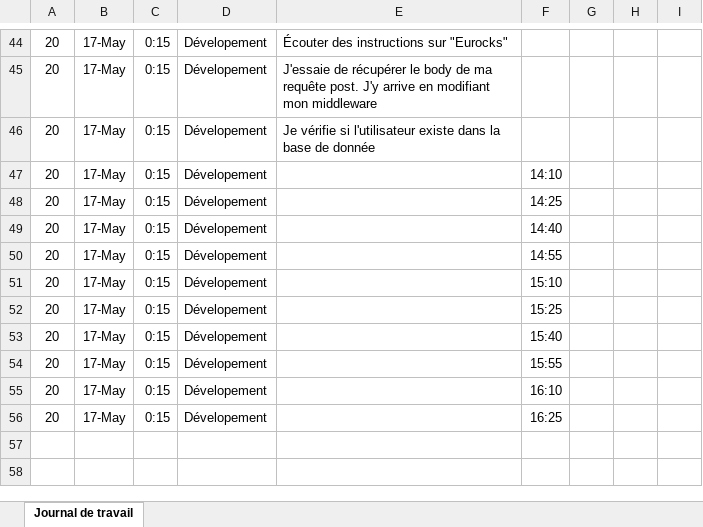
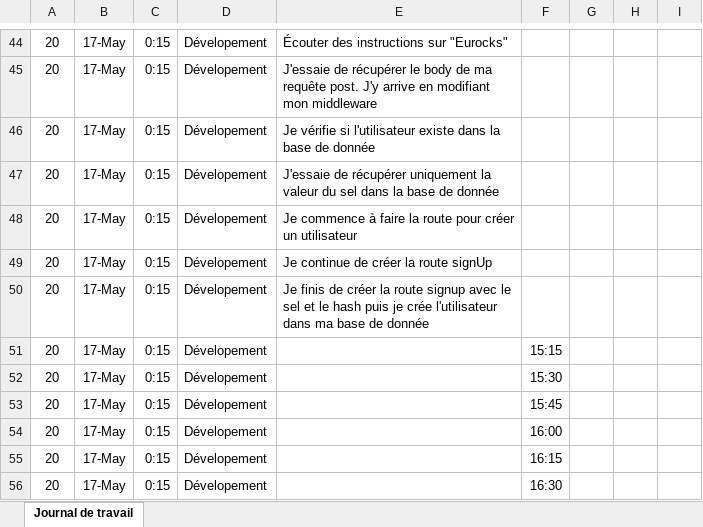
Before and after one commit to joaberch/P_APP_183-Secure_Ecommerce, an Excel workbook: doc/Journal-de-Travail_Berchel-Joachim.xlsx, sheet Journal de travail, drawn as a sheet; only a part is shown, gaps mark what is left out; values as stored, in another font and other column widths than the file's, no borders; conditional formats and table styles not drawn; the diff names each change by its address in the sheet, - before the commit and + after, or states it on an @@ line.

Commit message:
Create the sign up route
Add the user in the database if he doesn't already exist

```diff
--- a/doc/Journal-de-Travail_Berchel-Joachim.xlsx (sheet Journal de travail)
+++ b/doc/Journal-de-Travail_Berchel-Joachim.xlsx (sheet Journal de travail)
-E47: (empty)
+E47: J'essaie de récupérer uniquement la valeur du sel dans la base de donnée
-F47: 14:10
+F47: (empty)
-E48: (empty)
+E48: Je commence à faire la route pour créer un utilisateur
-F48: 14:25
+F48: (empty)
-E49: (empty)
+E49: Je continue de créer la route signUp
-F49: 14:40
+F49: (empty)
-E50: (empty)
+E50: Je finis de créer la route signup avec le sel et le hash puis je crée l'utilisateur dans ma base de donnée
-F50: 14:55
+F50: (empty)
-F51: 15:10
+F51: 15:15
-F52: 15:25
+F52: 15:30
-F53: 15:40
+F53: 15:45
-F54: 15:55
+F54: 16:00
-F55: 16:10
+F55: 16:15
-F56: 16:25
+F56: 16:30
```
Also changed, not shown: 5 other files.
